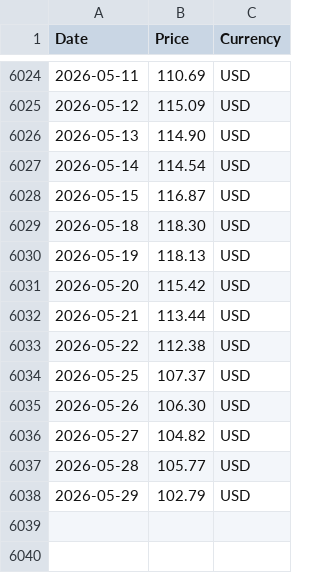
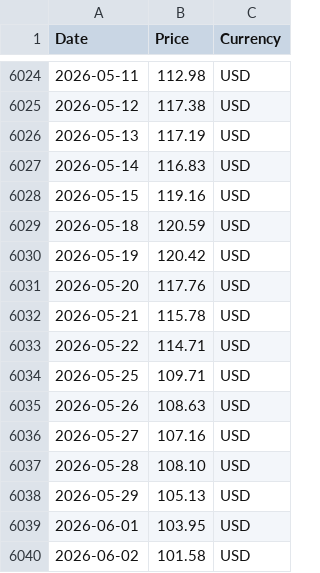
Before and after one commit to RoatnyN/scrapping_crudeoil, a CSV file: data/opec_basket_data.csv, drawn as a sheet; only a part is shown, gaps mark what is left out; the diff covers the shown part only.

```diff
--- a/data/opec_basket_data.csv
+++ b/data/opec_basket_data.csv
@@ -6024,15 +6024,17 @@ Date,Price,Currency
-2026-05-11,110.69,USD
-2026-05-12,115.09,USD
-2026-05-13,114.90,USD
-2026-05-14,114.54,USD
-2026-05-15,116.87,USD
-2026-05-18,118.30,USD
-2026-05-19,118.13,USD
-2026-05-20,115.42,USD
-2026-05-21,113.44,USD
-2026-05-22,112.38,USD
-2026-05-25,107.37,USD
-2026-05-26,106.30,USD
-2026-05-27,104.82,USD
-2026-05-28,105.77,USD
-2026-05-29,102.79,USD
+2026-05-11,112.98,USD
+2026-05-12,117.38,USD
+2026-05-13,117.19,USD
+2026-05-14,116.83,USD
+2026-05-15,119.16,USD
+2026-05-18,120.59,USD
+2026-05-19,120.42,USD
+2026-05-20,117.76,USD
+2026-05-21,115.78,USD
+2026-05-22,114.71,USD
+2026-05-25,109.71,USD
+2026-05-26,108.63,USD
+2026-05-27,107.16,USD
+2026-05-28,108.10,USD
+2026-05-29,105.13,USD
+2026-06-01,103.95,USD
+2026-06-02,101.58,USD
```
Also changed, not shown: 27 edited cells elsewhere in this file.
